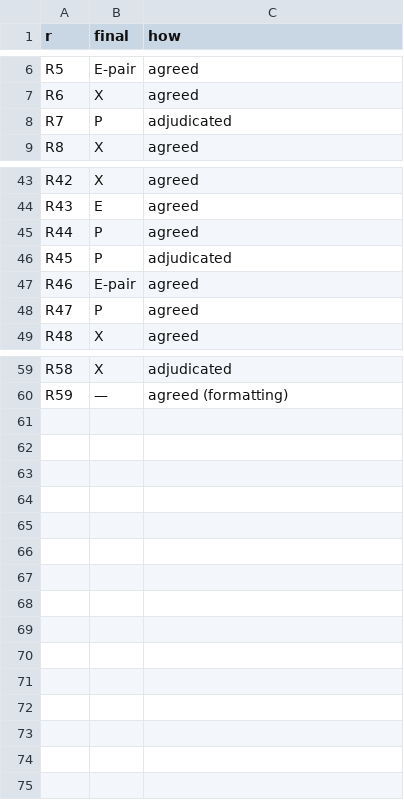
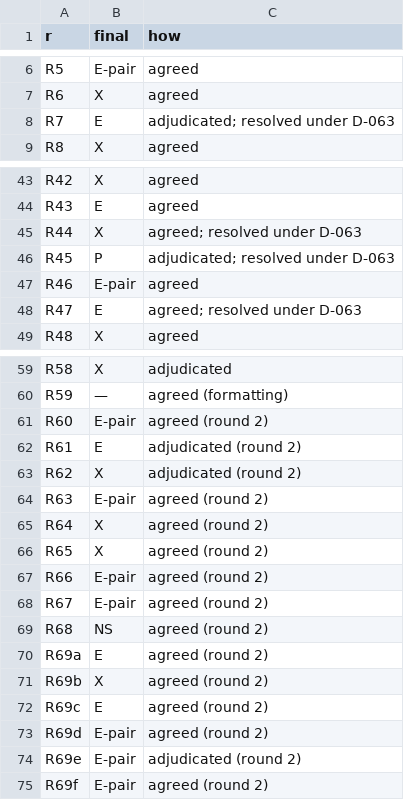
Before and after one commit to extragravitation/atlas, a CSV file: docs/sources/screening-A6S/final.csv, drawn as a sheet; only a part is shown, gaps mark what is left out; the diff covers the shown part only.

```diff
--- a/docs/sources/screening-A6S/final.csv
+++ b/docs/sources/screening-A6S/final.csv
@@ -7,3 +7,3 @@ R5,E-pair,agreed
 R6,X,agreed
-R7,P,adjudicated
+R7,E,adjudicated; resolved under D-063
 R8,X,agreed
@@ -44,6 +44,6 @@ R42,X,agreed
 R43,E,agreed
-R44,P,agreed
-R45,P,adjudicated
+R44,X,agreed; resolved under D-063
+R45,P,adjudicated; resolved under D-063
 R46,E-pair,agreed
-R47,P,agreed
+R47,E,agreed; resolved under D-063
 R48,X,agreed
@@ -60 +60,16 @@ R58,X,adjudicated
 R59,—,agreed (formatting)
+R60,E-pair,agreed (round 2)
+R61,E,adjudicated (round 2)
+R62,X,adjudicated (round 2)
+R63,E-pair,agreed (round 2)
+R64,X,agreed (round 2)
+R65,X,agreed (round 2)
+R66,E-pair,agreed (round 2)
+R67,E-pair,agreed (round 2)
+R68,NS,agreed (round 2)
+R69a,E,agreed (round 2)
+R69b,X,agreed (round 2)
+R69c,E,agreed (round 2)
+R69d,E-pair,agreed (round 2)
+R69e,E-pair,adjudicated (round 2)
+R69f,E-pair,agreed (round 2)
```
Also changed, not shown: 13 edited cells elsewhere in this file, 3 other files.
